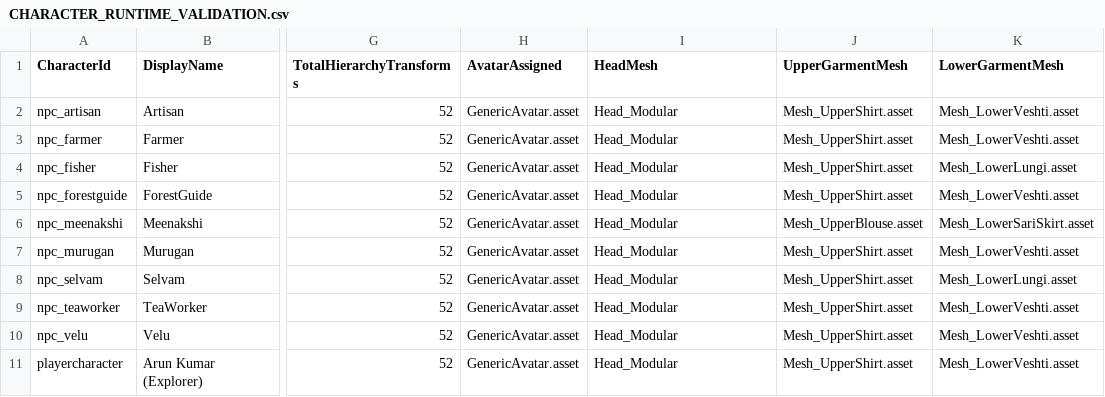
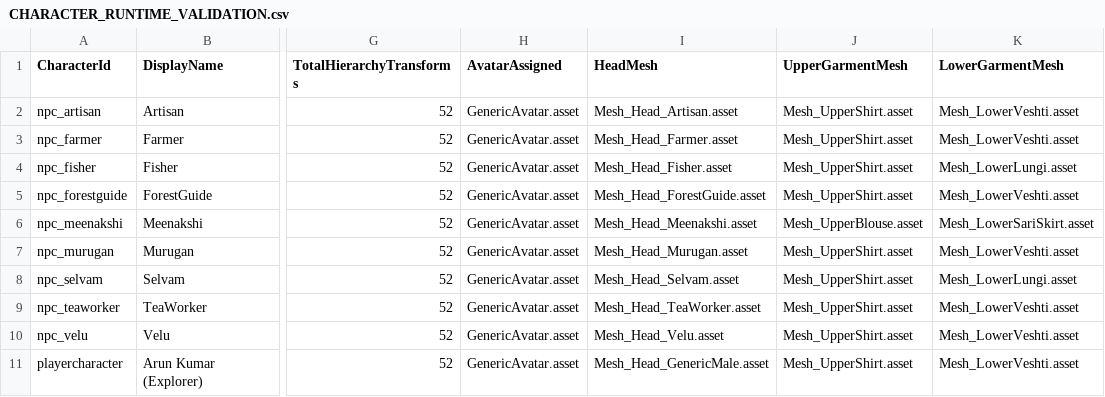
Before and after one commit to mtmohan012005-rgb/whispering-wilds, a CSV file: docs/audits/CHARACTER_RUNTIME_VALIDATION.csv, drawn as a sheet; only a part is shown, gaps mark what is left out; the diff names each change by its address in the sheet, - before the commit and + after, or states it on an @@ line.

Commit message:
fix(audit): reconcile evidence totals, record fresh Unity test evidence, and verify character meshes

```diff
--- a/docs/audits/CHARACTER_RUNTIME_VALIDATION.csv
+++ b/docs/audits/CHARACTER_RUNTIME_VALIDATION.csv
-I2 (HeadMesh): Head_Modular
+I2 (HeadMesh): Mesh_Head_Artisan.asset
-I3 (HeadMesh): Head_Modular
+I3 (HeadMesh): Mesh_Head_Farmer.asset
-I4 (HeadMesh): Head_Modular
+I4 (HeadMesh): Mesh_Head_Fisher.asset
-I5 (HeadMesh): Head_Modular
+I5 (HeadMesh): Mesh_Head_ForestGuide.asset
-I6 (HeadMesh): Head_Modular
+I6 (HeadMesh): Mesh_Head_Meenakshi.asset
-I7 (HeadMesh): Head_Modular
+I7 (HeadMesh): Mesh_Head_Murugan.asset
-I8 (HeadMesh): Head_Modular
+I8 (HeadMesh): Mesh_Head_Selvam.asset
-I9 (HeadMesh): Head_Modular
+I9 (HeadMesh): Mesh_Head_TeaWorker.asset
-I10 (HeadMesh): Head_Modular
+I10 (HeadMesh): Mesh_Head_Velu.asset
-I11 (HeadMesh): Head_Modular
+I11 (HeadMesh): Mesh_Head_GenericMale.asset
```
Also changed, not shown: docs/audits/CHARACTER_AND_RIG_VALIDATION.csv, 7 other files.
